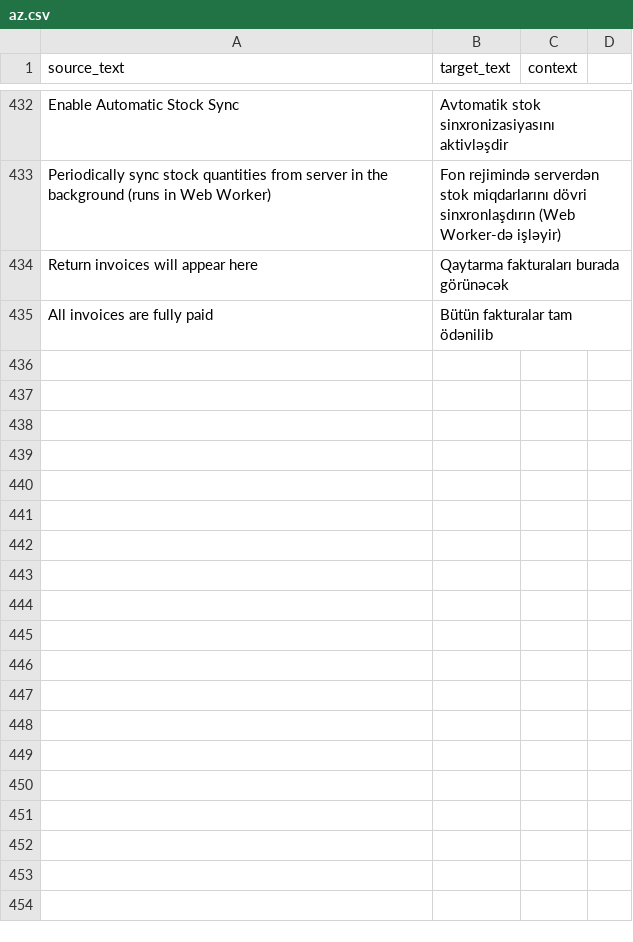
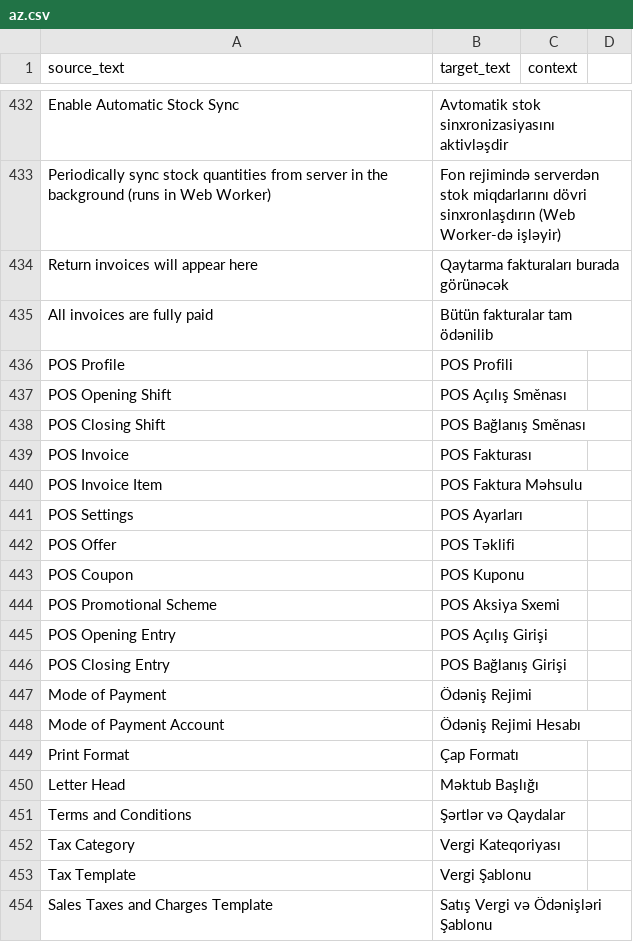
Before and after one commit to hemidirasim/POSNext, a CSV file: pos_next/translations/az.csv, drawn as a sheet; only a part is shown, gaps mark what is left out; the diff covers the shown part only; the diff names each change by its address in the sheet, - before the commit and + after, or states it on an @@ line.

Commit message:
feat: Add comprehensive Azerbaijani translations for POS interface

```diff
--- a/pos_next/translations/az.csv
+++ b/pos_next/translations/az.csv
+row 436: POS Profile | POS Profili
+row 437: POS Opening Shift | POS Açılış Směnası
+row 438: POS Closing Shift | POS Bağlanış Směnası
+row 439: POS Invoice | POS Fakturası
+row 440: POS Invoice Item | POS Faktura Məhsulu
+row 441: POS Settings | POS Ayarları
+row 442: POS Offer | POS Təklifi
+row 443: POS Coupon | POS Kuponu
+row 444: POS Promotional Scheme | POS Aksiya Sxemi
+row 445: POS Opening Entry | POS Açılış Girişi
+row 446: POS Closing Entry | POS Bağlanış Girişi
+row 447: Mode of Payment | Ödəniş Rejimi
+row 448: Mode of Payment Account | Ödəniş Rejimi Hesabı
+row 449: Print Format | Çap Formatı
+row 450: Letter Head | Məktub Başlığı
+row 451: Terms and Conditions | Şərtlər və Qaydalar
+row 452: Tax Category | Vergi Kateqoriyası
+row 453: Tax Template | Vergi Şablonu
+row 454: Sales Taxes and Charges Template | Satış Vergi və Ödənişləri Şablonu
```
Also changed, not shown: 40 added rows elsewhere in this file, 1 other file.
